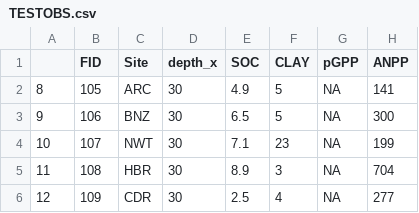
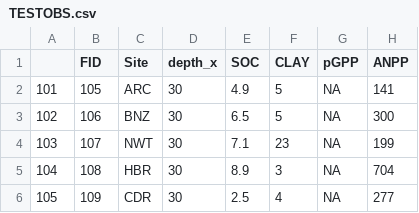
Before and after one commit to aaron-Cprice/MIMICSp_setup, a CSV file: TESTOBS.csv, drawn as a sheet; only a part is shown; the diff names each change by its address in the sheet, - before the commit and + after, or states it on an @@ line.

Commit message:
MCMC test data

```diff
--- a/TESTOBS.csv
+++ b/TESTOBS.csv
-A2: 8
+A2: 101
-A3: 9
+A3: 102
-A4: 10
+A4: 103
-A5: 11
+A5: 104
-A6: 12
+A6: 105
```
Also changed, not shown: testData.csv.
